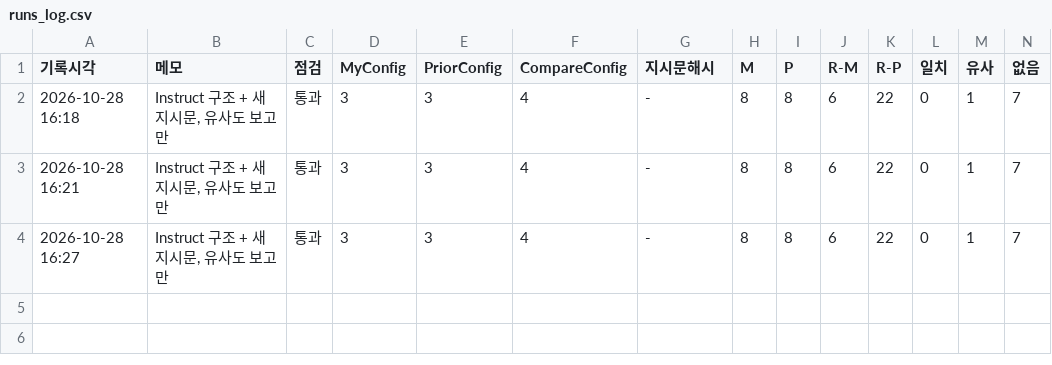
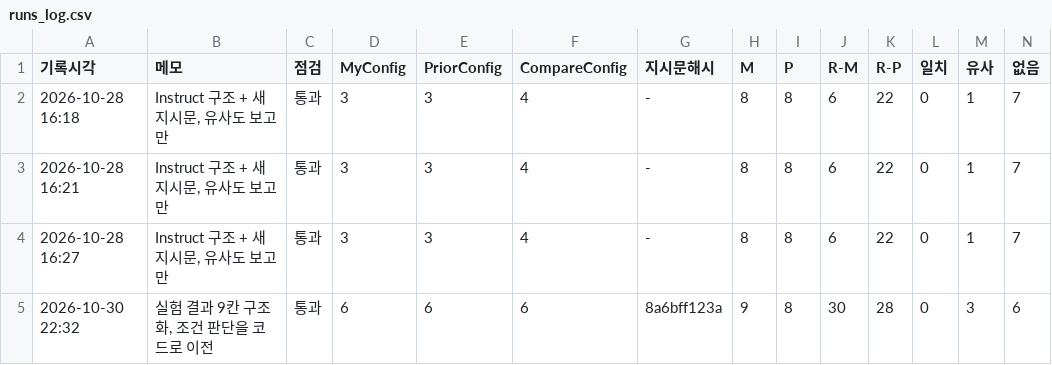
Before and after one commit to dajin-ci/priorscope, a CSV file: runs_log.csv, drawn as a sheet; only a part is shown; rows hold the shown columns only; the diff names each change by its address in the sheet, - before the commit and + after, or states it on an @@ line.

```diff
--- a/runs_log.csv
+++ b/runs_log.csv
+row 5: 2026-10-30 22:32 | 실험 결과 9칸 구조화, 조건 판단을 코드로 이전 | 통과 | 6 | 6 | 6 | 8a6bff123a | 9 | 8 | 30 | 28 | 0 | 3 | 6
```
Also changed, not shown: 5 other files.
